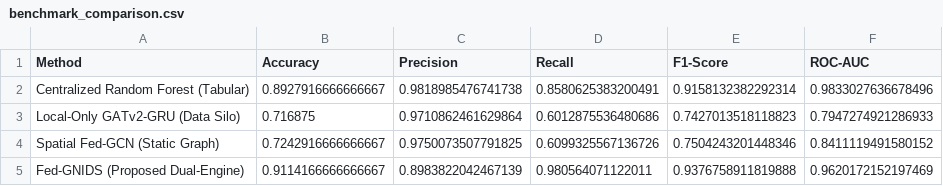
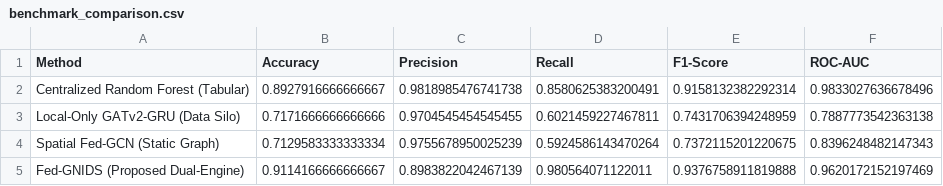
Before and after one commit to dillidineshedam-master/Batch15_GNIDS, a CSV file: results/benchmark_comparison.csv, drawn as a sheet.

Commit message:
Synchronize verified 91.14% benchmark artifacts and 300 DPI plots

```diff
--- a/results/benchmark_comparison.csv
+++ b/results/benchmark_comparison.csv
@@ -2,4 +2,4 @@ Method,Accuracy,Precision,Recall,F1-Score,ROC-AUC
 Centralized Random Forest (Tabular),0.8927916666666667,0.9818985476741738,0.8580625383200491,0.9158132382292314,0.9833027636678496
-Local-Only GATv2-GRU (Data Silo),0.716875,0.9710862461629864,0.6012875536480686,0.7427013518118823,0.7947274921286933
-Spatial Fed-GCN (Static Graph),0.7242916666666667,0.9750073507791825,0.6099325567136726,0.7504243201448346,0.8411119491580152
+Local-Only GATv2-GRU (Data Silo),0.7171666666666666,0.9704545454545455,0.6021459227467811,0.7431706394248959,0.7887773542363138
+Spatial Fed-GCN (Static Graph),0.7129583333333334,0.9755678950025239,0.5924586143470264,0.7372115201220675,0.8396248482147343
 Fed-GNIDS (Proposed Dual-Engine),0.9114166666666667,0.8983822042467139,0.980564071122011,0.9376758911819888,0.9620172152197469
```
Also changed, not shown: 1 other file.
